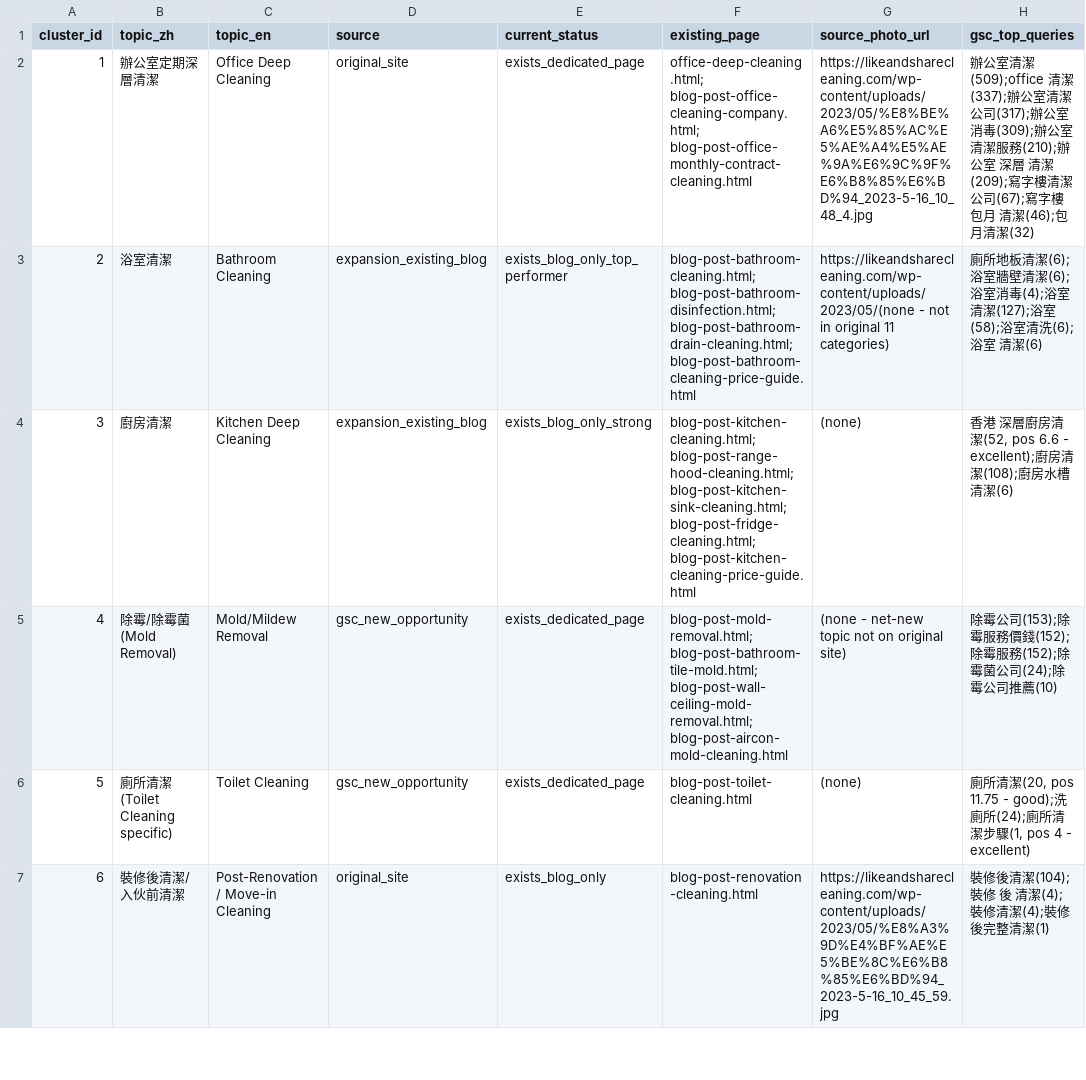
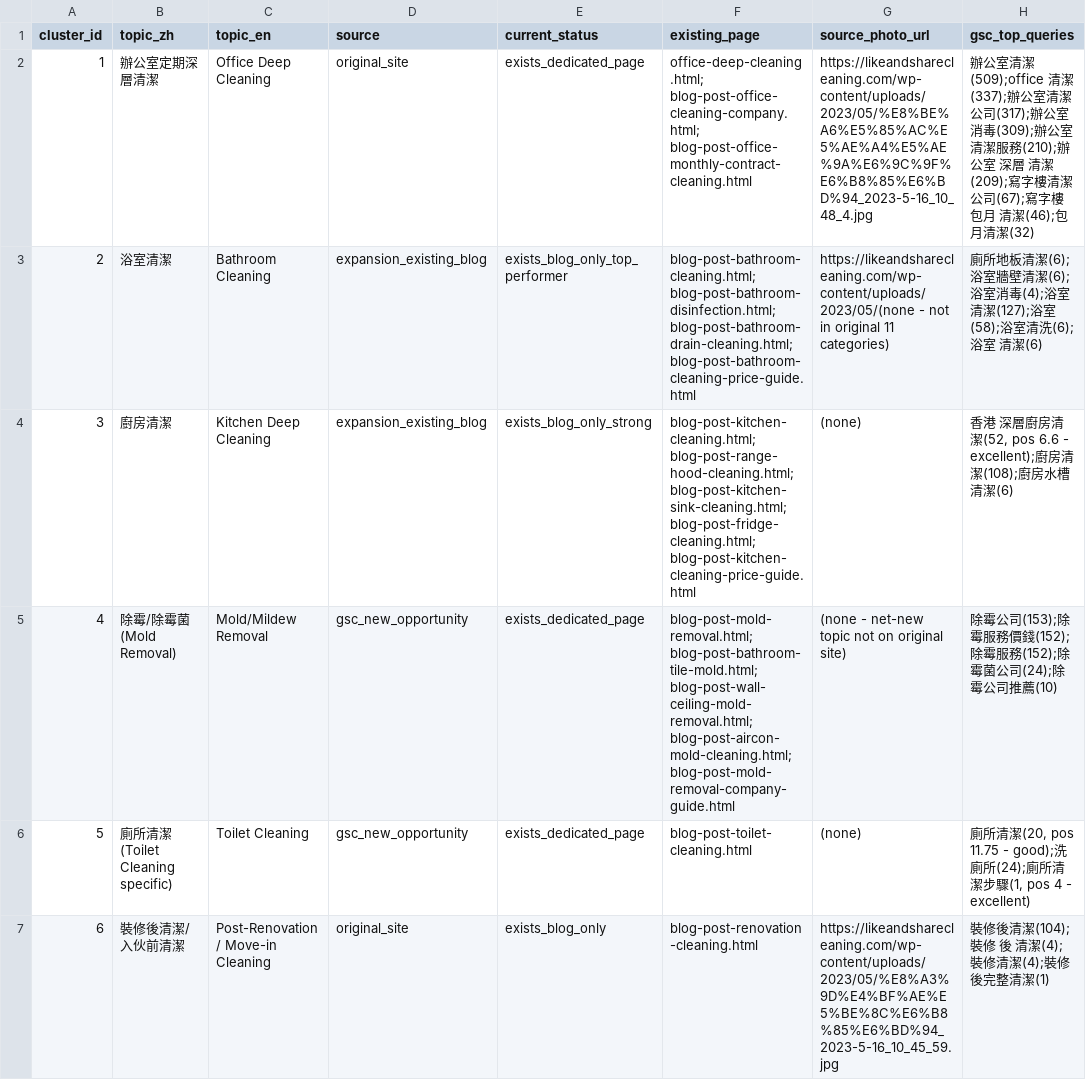
Before and after one commit to bennymak01/clean-game01, a CSV file: seo/clean-com-hk-topical-cluster-plan.csv, drawn as a sheet; only a part is shown; the diff names each change by its address in the sheet, - before the commit and + after, or states it on an @@ line.

```diff
--- a/seo/clean-com-hk-topical-cluster-plan.csv
+++ b/seo/clean-com-hk-topical-cluster-plan.csv
-F5 (existing_page): …blog-post-bathroom-tile-mold.html; blog-post-wall-ceiling-mold-removal.html; blog-post-aircon-mold-cleaning.html
+F5 (existing_page): …blog-post-bathroom-tile-mold.html; blog-post-wall-ceiling-mold-removal.html; blog-post-aircon-mold-cleaning.html; blog-post-mold-removal-company-guide.html
```
Also changed, not shown: 2 other files.
